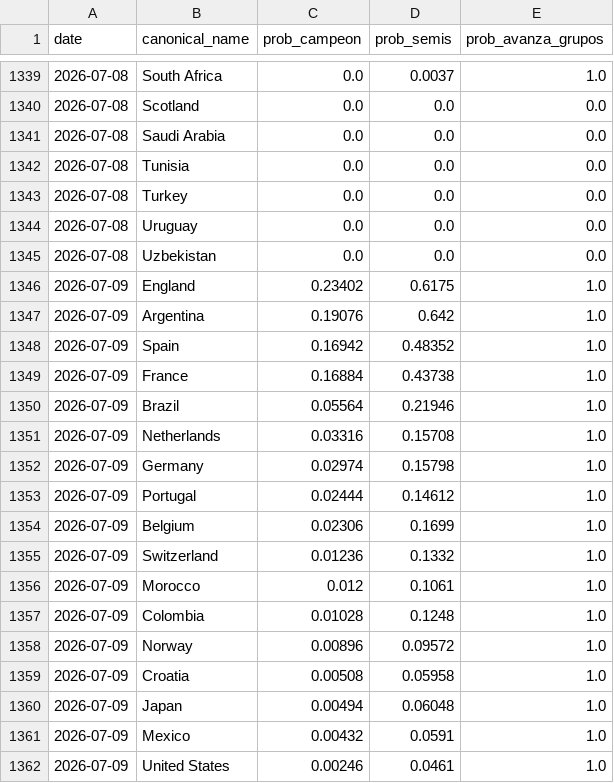
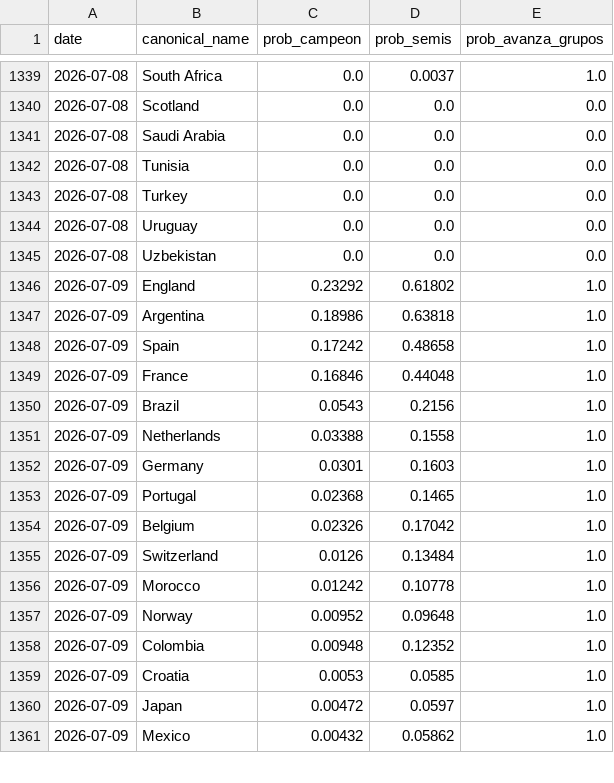
Before and after one commit to jamoji-ai/world-cup-predictor-pro, a CSV file: data/results/history_log.csv, drawn as a sheet; only a part is shown, gaps mark what is left out; the diff covers the shown part only.

```diff
--- a/data/results/history_log.csv
+++ b/data/results/history_log.csv
@@ -1345,18 +1345,17 @@ date,canonical_name,prob_campeon,prob_semis,prob_avanza_grupos
 2026-07-08,Uzbekistan,0.0,0.0,0.0
-2026-07-09,England,0.23402,0.6175,1.0
-2026-07-09,Argentina,0.19076,0.642,1.0
-2026-07-09,Spain,0.16942,0.48352,1.0
-2026-07-09,France,0.16884,0.43738,1.0
-2026-07-09,Brazil,0.05564,0.21946,1.0
-2026-07-09,Netherlands,0.03316,0.15708,1.0
-2026-07-09,Germany,0.02974,0.15798,1.0
-2026-07-09,Portugal,0.02444,0.14612,1.0
-2026-07-09,Belgium,0.02306,0.1699,1.0
-2026-07-09,Switzerland,0.01236,0.1332,1.0
-2026-07-09,Morocco,0.012,0.1061,1.0
-2026-07-09,Colombia,0.01028,0.1248,1.0
-2026-07-09,Norway,0.00896,0.09572,1.0
-2026-07-09,Croatia,0.00508,0.05958,1.0
-2026-07-09,Japan,0.00494,0.06048,1.0
-2026-07-09,Mexico,0.00432,0.0591,1.0
-2026-07-09,United States,0.00246,0.0461,1.0
+2026-07-09,England,0.23292,0.61802,1.0
+2026-07-09,Argentina,0.18986,0.63818,1.0
+2026-07-09,Spain,0.17242,0.48658,1.0
+2026-07-09,France,0.16846,0.44048,1.0
+2026-07-09,Brazil,0.0543,0.2156,1.0
+2026-07-09,Netherlands,0.03388,0.1558,1.0
+2026-07-09,Germany,0.0301,0.1603,1.0
+2026-07-09,Portugal,0.02368,0.1465,1.0
+2026-07-09,Belgium,0.02326,0.17042,1.0
+2026-07-09,Switzerland,0.0126,0.13484,1.0
+2026-07-09,Morocco,0.01242,0.10778,1.0
+2026-07-09,Norway,0.00952,0.09648,1.0
+2026-07-09,Colombia,0.00948,0.12352,1.0
+2026-07-09,Croatia,0.0053,0.0585,1.0
+2026-07-09,Japan,0.00472,0.0597,1.0
+2026-07-09,Mexico,0.00432,0.05862,1.0
```
Also changed, not shown: 4 added rows, 3 removed rows, 5 moved rows and 25 edited cells elsewhere in this file, data/raw/live_results.csv, data/results/simulation_results.csv, 3 other files.
